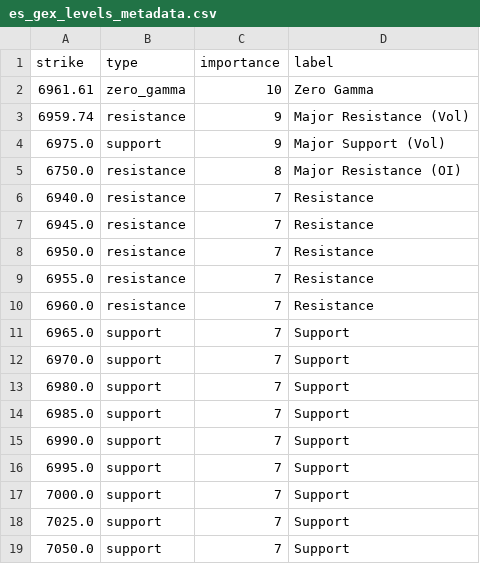
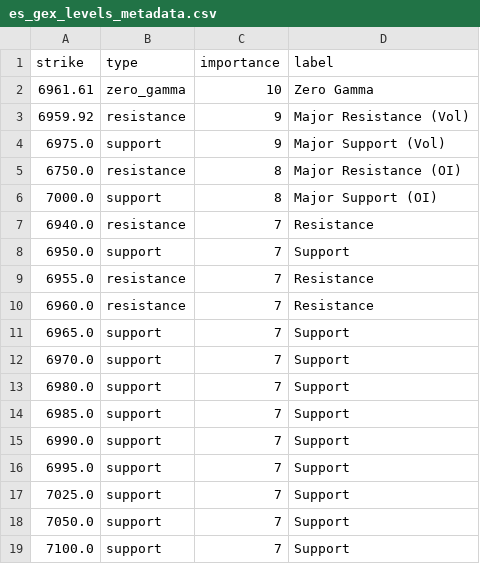
Before and after one commit to enzocosson/seed_enzocosson_gex, a CSV file: es_gex_levels_metadata.csv, drawn as a sheet.

```diff
--- a/es_gex_levels_metadata.csv
+++ b/es_gex_levels_metadata.csv
@@ -2,8 +2,8 @@ strike,type,importance,label
 6961.61,zero_gamma,10,Zero Gamma
-6959.74,resistance,9,Major Resistance (Vol)
+6959.92,resistance,9,Major Resistance (Vol)
 6975.0,support,9,Major Support (Vol)
 6750.0,resistance,8,Major Resistance (OI)
+7000.0,support,8,Major Support (OI)
 6940.0,resistance,7,Resistance
-6945.0,resistance,7,Resistance
-6950.0,resistance,7,Resistance
+6950.0,support,7,Support
 6955.0,resistance,7,Resistance
@@ -16,4 +16,4 @@ strike,type,importance,label
 6995.0,support,7,Support
-7000.0,support,7,Support
 7025.0,support,7,Support
 7050.0,support,7,Support
+7100.0,support,7,Support
```
Also changed, not shown: es_gex_levels.csv, nq_gex_levels.csv, 2 other files.
